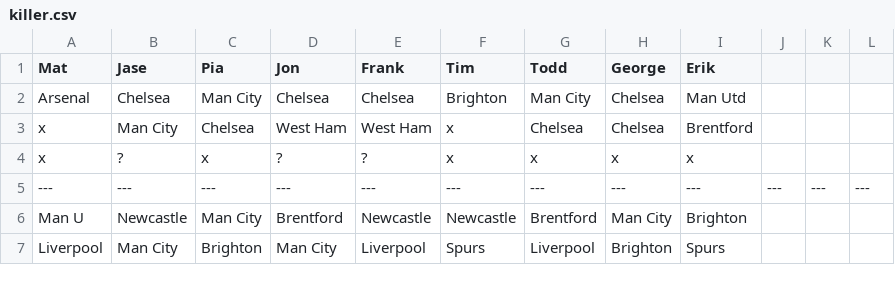
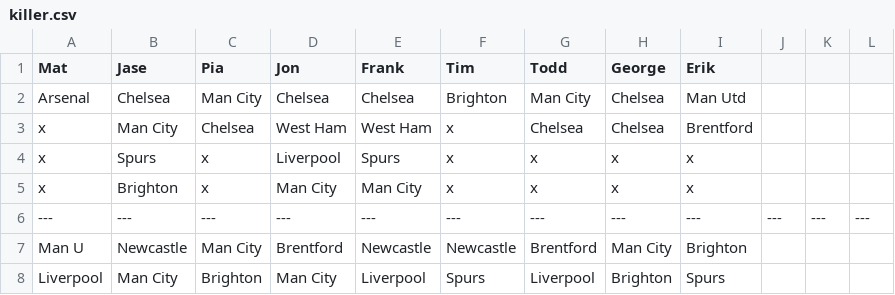
Before and after one commit to matbroughty/fffc, a CSV file: data/killer.csv, drawn as a sheet; only a part is shown.

```diff
--- a/data/killer.csv
+++ b/data/killer.csv
@@ -3,3 +3,4 @@ Arsenal,Chelsea,Man City,Chelsea,Chelsea,Brighton,Man City,Chelsea,Man Utd
 x,Man City,Chelsea,West Ham,West Ham,x,Chelsea,Chelsea,Brentford
-x,?,x,?,?,x,x,x,x
+x,Spurs,x,Liverpool,Spurs,x,x,x,x
+x,Brighton,x,Man City,Man City,x,x,x,x
 ---,---,---,---,---,---,---,---,---,---,---,---
```
Also changed, not shown: 1 other file.
